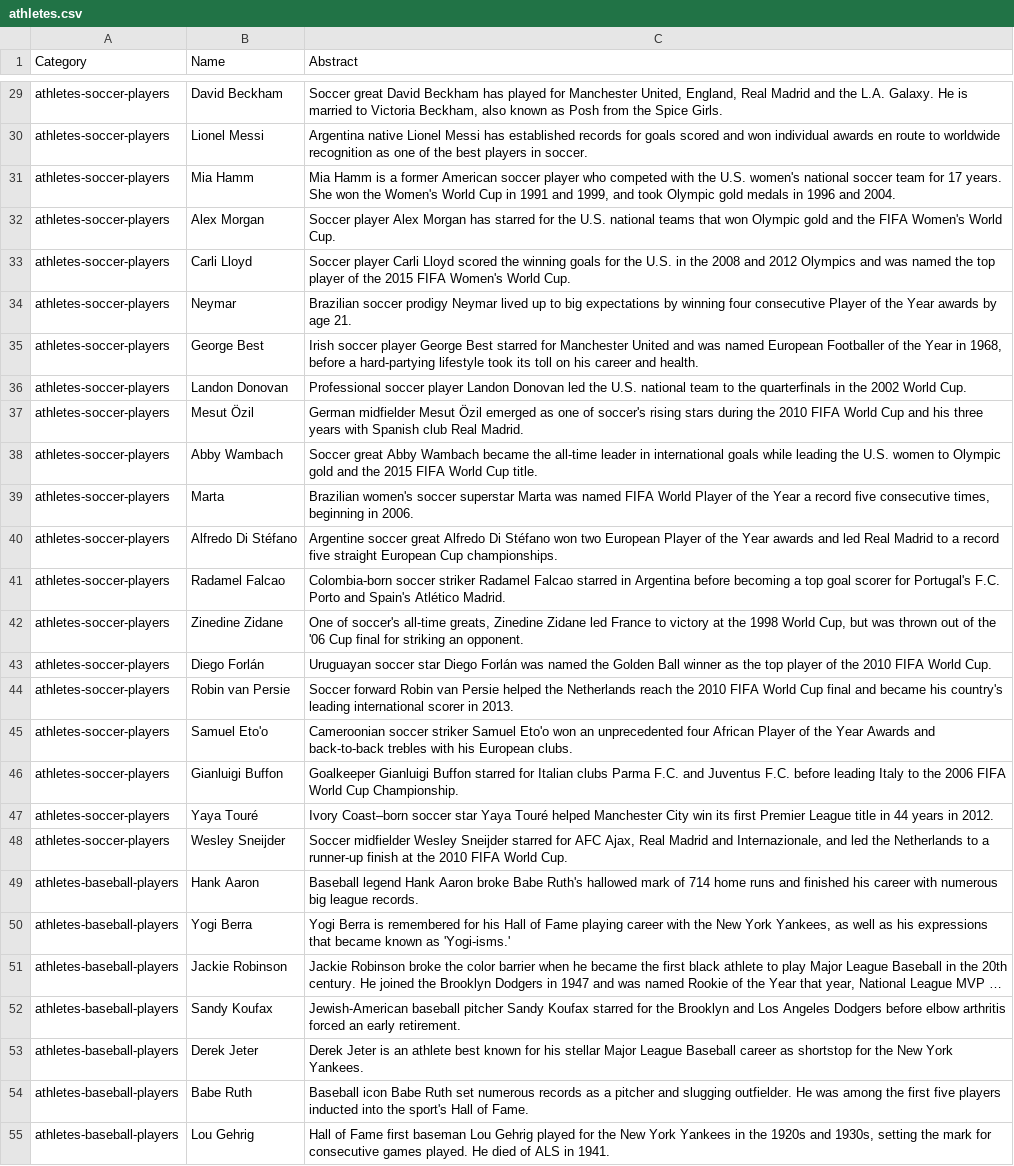
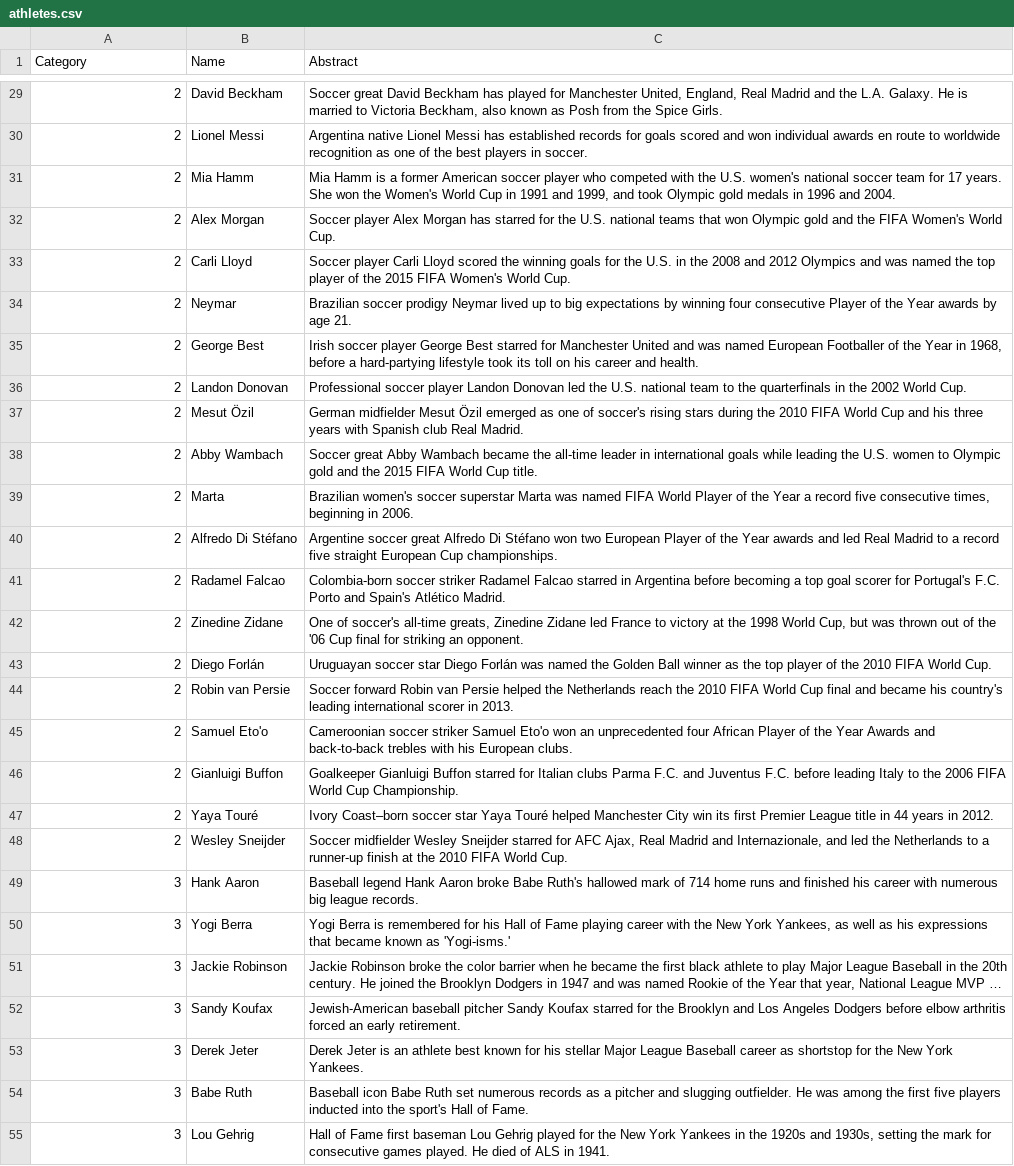
Before and after one commit to prescottbreeden/trivia_game_project, a CSV file: starter/athletes.csv, drawn as a sheet; only a part is shown, gaps mark what is left out; long unchanged cells end in …; the diff covers the shown part only; the diff names each change by its address in the sheet, - before the commit and + after, or states it on an @@ line.

```diff
--- a/starter/athletes.csv
+++ b/starter/athletes.csv
-A29:A48 (Category): athletes-soccer-players
+A29:A48 (Category): 2
-A49:A55 (Category): athletes-baseball-players
+A49:A55 (Category): 3
```
Also changed, not shown: 159 edited cells elsewhere in this file, 4 other files.
